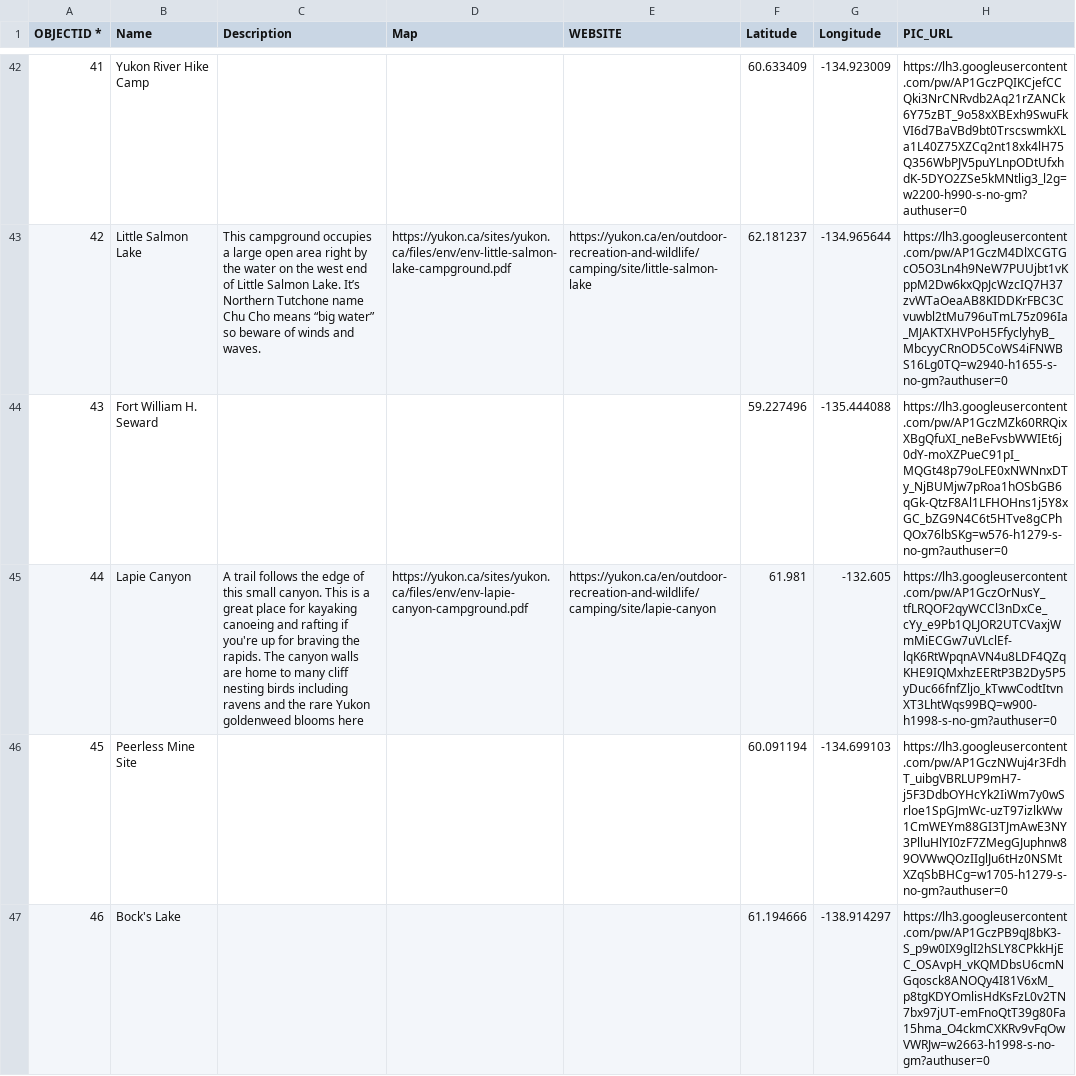
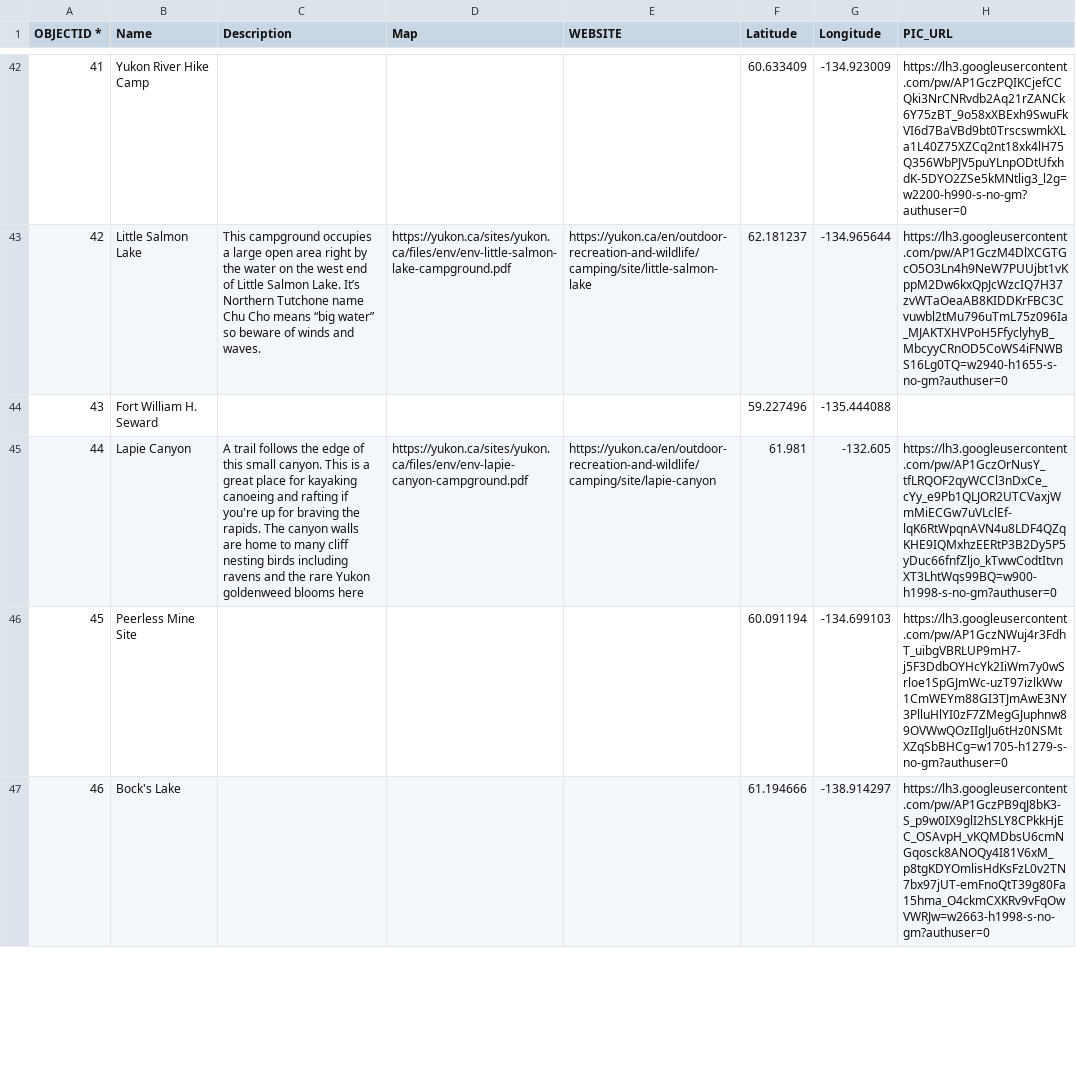
Before and after one commit to bgrrw/Yukon, a CSV file: CSV/Camps.csv, drawn as a sheet; only a part is shown, gaps mark what is left out; the diff covers the shown part only; the diff names each change by its address in the sheet, - before the commit and + after, or states it on an @@ line.

Commit message:
Update Camps.csv

```diff
--- a/CSV/Camps.csv
+++ b/CSV/Camps.csv
-H44 (PIC_URL): https://lh3.googleusercontent.com/pw/AP1GczMZk60RRQixXBgQfuXI_neBeFvsbWWIEt6j0dY-moXZPueC91pI_MQGt48p79oLFE0xNWNnxDTy_NjBUMjw7pRoa1hOSbGB6qGk-QtzF8Al1LFHOHns1j5Y8xGC_bZG9N4C6t5HTve8gCPhQOx76lbSKg=w576-h1279-s-no-gm?authuser=0
+H44 (PIC_URL): (empty)
```
Also changed, not shown: 3 added rows elsewhere in this file.
